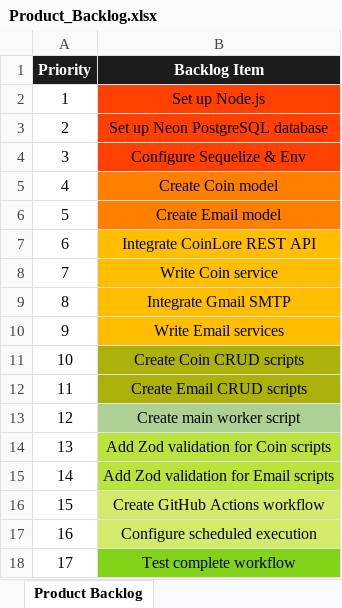
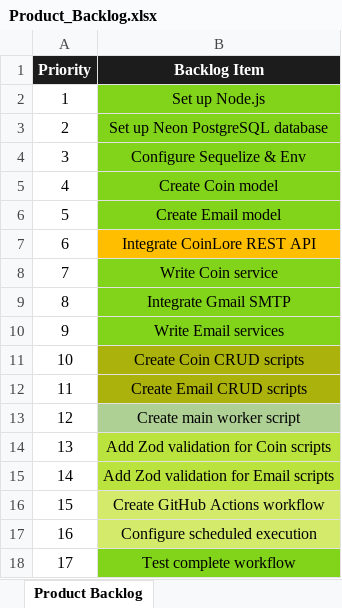
Before and after one commit to reza720/cryptocurrency-price-monitoring, an Excel workbook: docs/scrum/Product_Backlog.xlsx, sheet Product Backlog, drawn as a sheet; values as stored, in another font and other column widths than the file's, no borders; the diff names each change by its address in the sheet, - before the commit and + after, or states it on an @@ line.

Commit message:
updated for the done items

```diff
--- a/docs/scrum/Product_Backlog.xlsx (sheet Product Backlog)
+++ b/docs/scrum/Product_Backlog.xlsx (sheet Product Backlog)
-B2:B4 fill: #FF4000
+B2:B4 fill: #81D41A
-B5:B6 fill: #FF8000
+B5:B6 fill: #81D41A
-B8:B10 fill: #FFBF00
+B8:B10 fill: #81D41A
```
